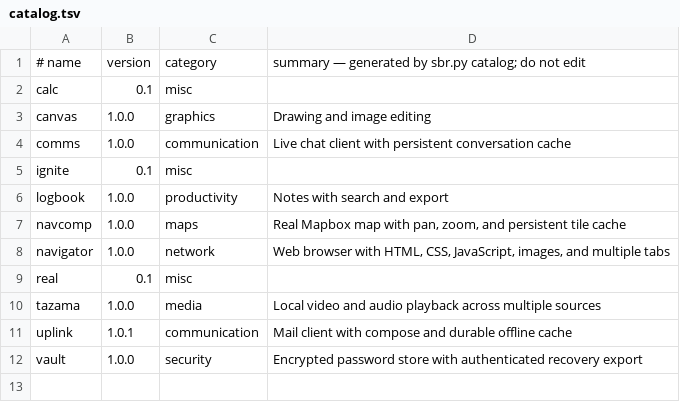
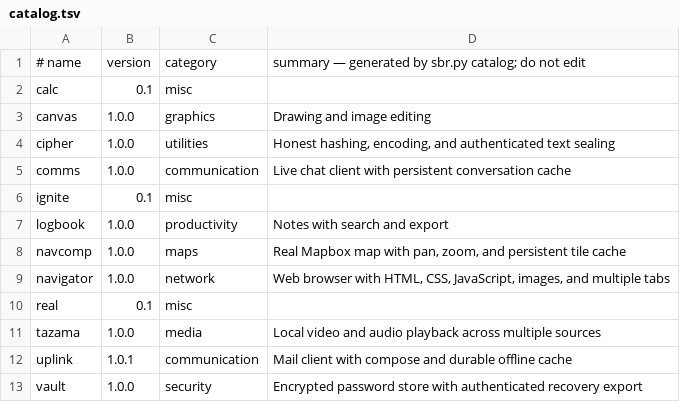
Before and after one commit to lordsombo/sbr-apps, a TSV file: catalog.tsv, drawn as a sheet; the diff names each change by its address in the sheet, - before the commit and + after, or states it on an @@ line.

Commit message:
apps: publish signed Cipher 1.0.0

```diff
--- a/catalog.tsv
+++ b/catalog.tsv
+row 4: cipher | 1.0.0 | utilities | Honest hashing, encoding, and authenticated text sealing
```
Also changed, not shown: 3 other files.
